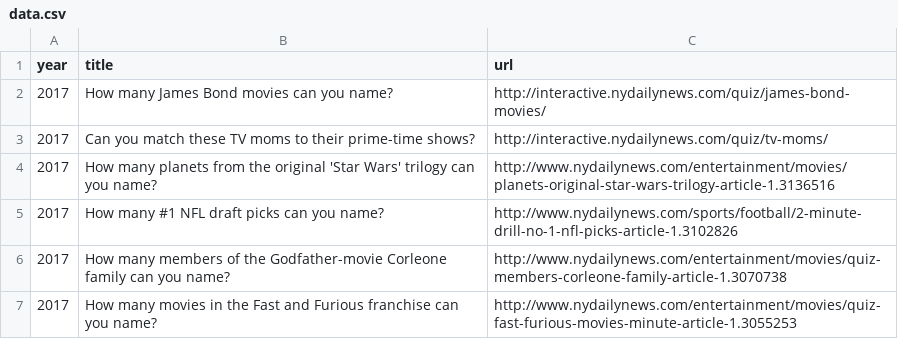
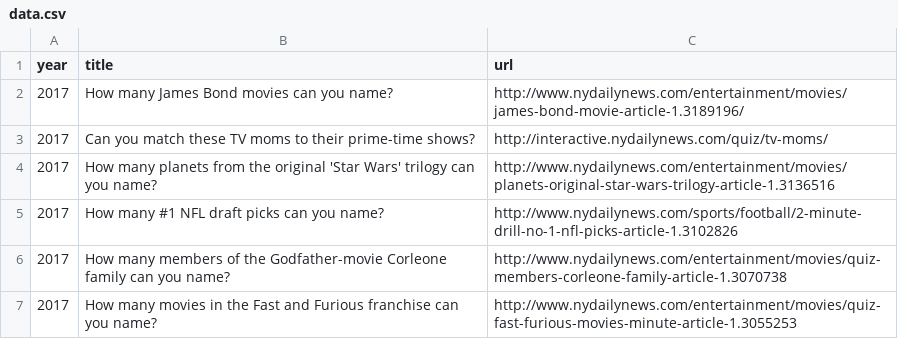
Before and after one commit to nydailynews/quiz-multiple-choice, a CSV file: www/data.csv, drawn as a sheet; only a part is shown.

Commit message:
updated data.csv

```diff
--- a/www/data.csv
+++ b/www/data.csv
@@ -1,3 +1,3 @@
 year,title,url
-2017,How many James Bond movies can you name?,http://interactive.nydailynews.com/quiz/james-bond-movies/
+2017,How many James Bond movies can you name?,http://www.nydailynews.com/entertainment/movies/james-bond-movie-article-1.3189196/
 2017,Can you match these TV moms to their prime-time shows?,http://interactive.nydailynews.com/quiz/tv-moms/
```
